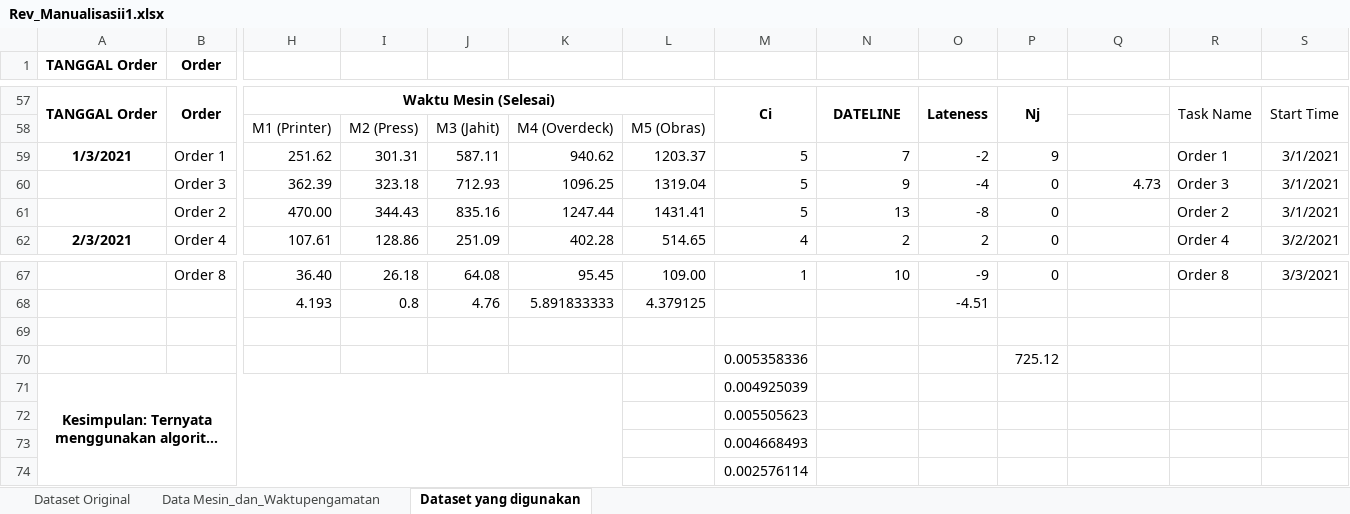
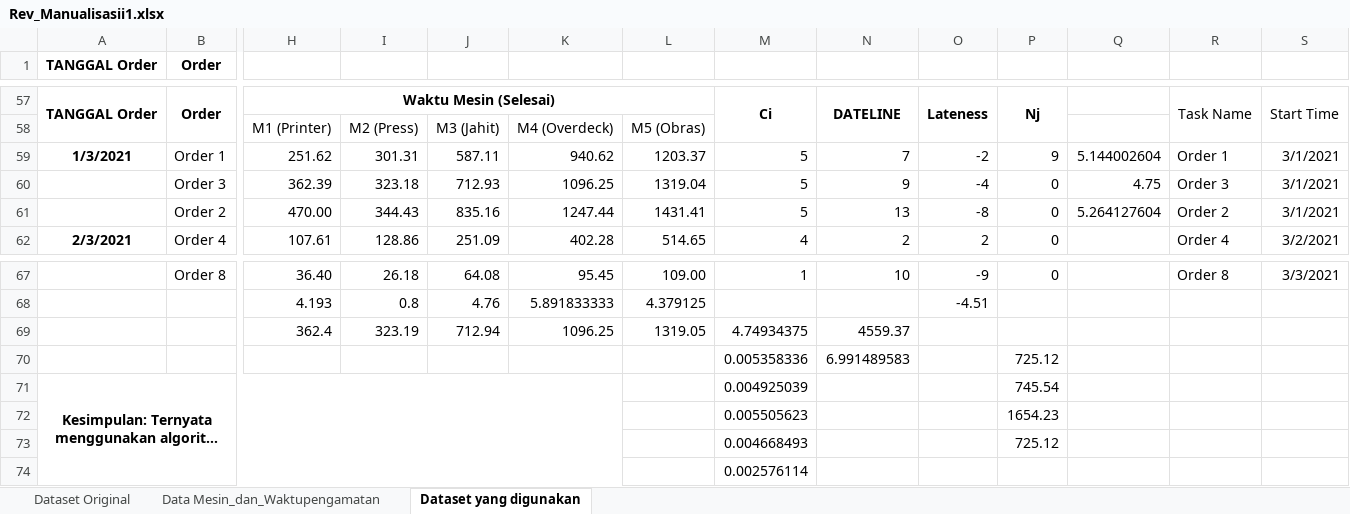
Before and after one commit to muftialfarisy/sim23, an Excel workbook: panduan/Rev_Manualisasii1.xlsx, sheet Dataset yang digunakan, drawn as a sheet; only a part is shown, gaps mark what is left out; long unchanged cells end in …; values as stored, in another font and other column widths than the file's, no borders; charts and pictures not drawn; rows hold the shown columns only; the diff names each change by its address in the sheet, - before the commit and + after, or states it on an @@ line.

```diff
--- a/panduan/Rev_Manualisasii1.xlsx (sheet Dataset yang digunakan)
+++ b/panduan/Rev_Manualisasii1.xlsx (sheet Dataset yang digunakan)
-Q59: (empty)
+Q59: 5.144002604
-Q60: 4.73
+Q60: 4.75
-Q61: (empty)
+Q61: 5.264127604
-row 69: (empty)
+row 69:  |  | 362.4 | 323.19 | 712.94 | 1096.25 | 1319.05 | 4.74934375 | 4559.37
-N70: (empty)
+N70: 6.991489583
-P71: (empty)
+P71: 745.54
-P72: (empty)
+P72: 1654.23
-P73: (empty)
+P73: 725.12
```
Also changed, not shown: 15 other files.
